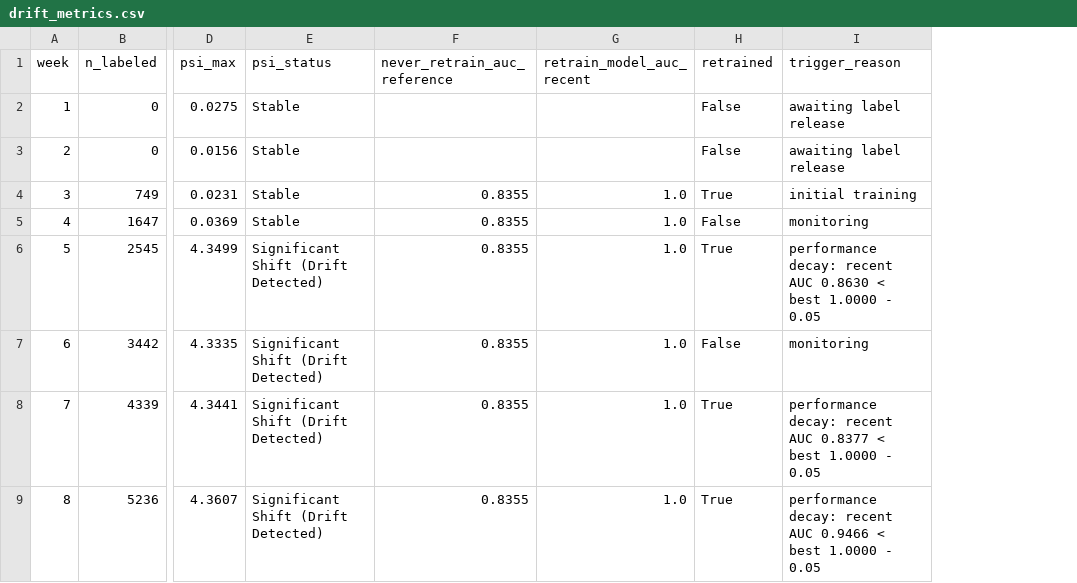
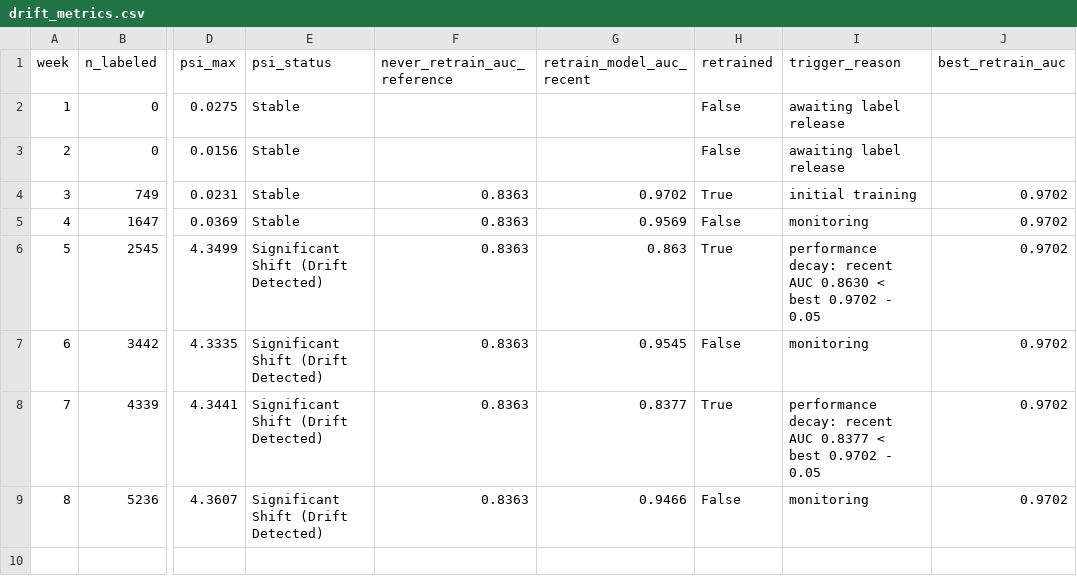
Before and after one commit to Manwelws/Final-Project, a CSV file: data/drift/drift_metrics.csv, drawn as a sheet; only a part is shown, gaps mark what is left out; the diff names each change by its address in the sheet, - before the commit and + after, or states it on an @@ line.

Commit message:
fix(stage-1): out-of-sample decay trigger, baseline leak fix, validation threshold tuning (#52)
- R1-1: Exclude scored window from training set in simulation; score strictly out-of-sample and track live vs best AUC separately
- R1-2: Fix never-retrain baseline data leakage by filtering strictly before drift week (label_release_week < drift_start_week)
- R1-3: Move threshold selection to 70/10/20 train/validation/test split, refit on train+val, and evaluate test partition once
- R1-4: Apply XGBoost scale_pos_weight only when balanced=True; update tuning study and benchmark table
- R1-5: Guard single-class evaluation in roc_auc_score, stratified splitting, and simulation metrics
- R1-6: Render dynamic CostMatrix values in evaluation markdown and plot titles instead of hardcoded literal constants
- R1-7: Regenerate production model, evaluation report, SHAP figures, and simulation drift metrics

Closes #52
Closes #49

```diff
--- a/data/drift/drift_metrics.csv
+++ b/data/drift/drift_metrics.csv
+column J (best_retrain_auc), rows 4-9: all 0.9702
-F4:F9 (never_retrain_auc_reference): 0.8355
+F4:F9 (never_retrain_auc_reference): 0.8363
-G4 (retrain_model_auc_recent): 1.0
+G4 (retrain_model_auc_recent): 0.9702
-G5 (retrain_model_auc_recent): 1.0
+G5 (retrain_model_auc_recent): 0.9569
-G6 (retrain_model_auc_recent): 1.0
+G6 (retrain_model_auc_recent): 0.863
-I6 (trigger_reason): …< best 1.0000 - 0.05
+I6 (trigger_reason): …< best 0.9702 - 0.05
-G7 (retrain_model_auc_recent): 1.0
+G7 (retrain_model_auc_recent): 0.9545
-G8 (retrain_model_auc_recent): 1.0
+G8 (retrain_model_auc_recent): 0.8377
-I8 (trigger_reason): …< best 1.0000 - 0.05
+I8 (trigger_reason): …< best 0.9702 - 0.05
-G9 (retrain_model_auc_recent): 1.0
+G9 (retrain_model_auc_recent): 0.9466
-H9 (retrained): True
+H9 (retrained): False
-I9 (trigger_reason): performance decay: recent AUC 0.9466 < best 1.0000 - 0.05
+I9 (trigger_reason): monitoring
```
Also changed, not shown: 33 other files.
